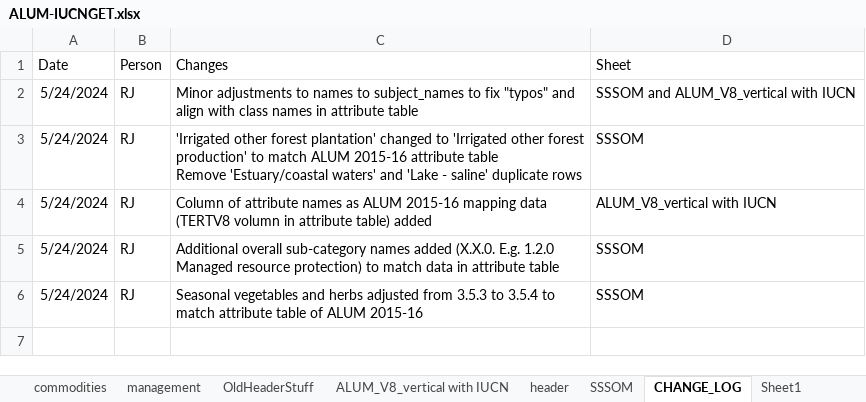
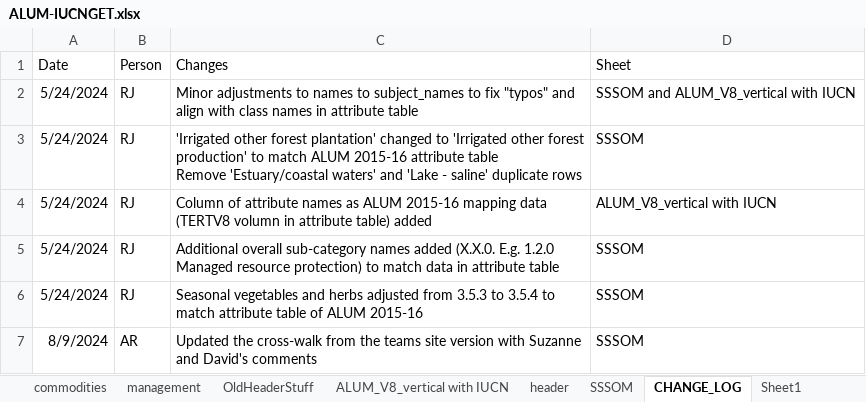
Before and after one commit to CSIRO-enviro-informatics/ecosystem-typology, an Excel workbook: crosswalks/ALUM-IUCNGET/ALUM-IUCNGET.xlsx, sheet CHANGE_LOG, drawn as a sheet; values as stored, in another font and other column widths than the file's, no borders; the diff names each change by its address in the sheet, - before the commit and + after, or states it on an @@ line.

```diff
--- a/crosswalks/ALUM-IUCNGET/ALUM-IUCNGET.xlsx (sheet CHANGE_LOG)
+++ b/crosswalks/ALUM-IUCNGET/ALUM-IUCNGET.xlsx (sheet CHANGE_LOG)
+row 7: 8/9/2024 | AR | Updated the cross-walk from the teams site version with Suzanne and David's comments | SSSOM
```
Also changed, not shown: sheet SSSOM.
